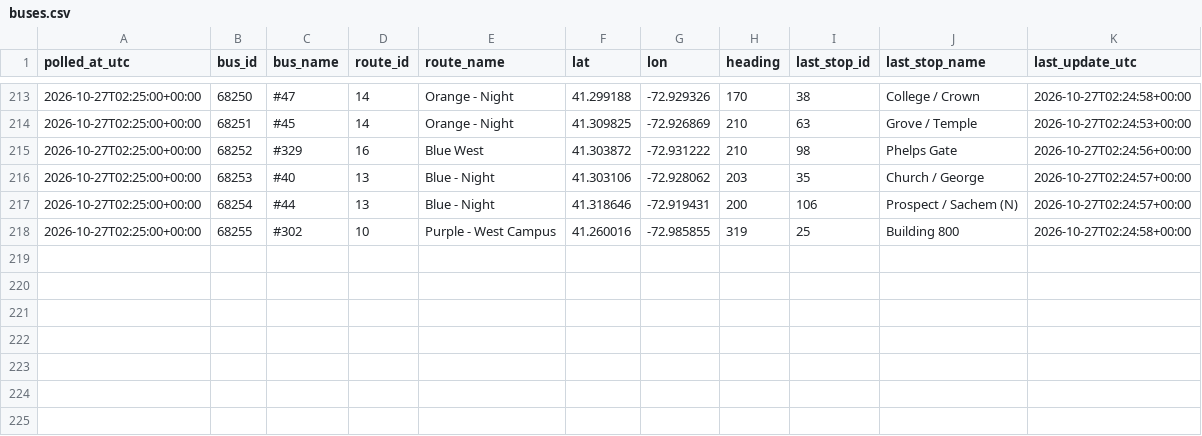
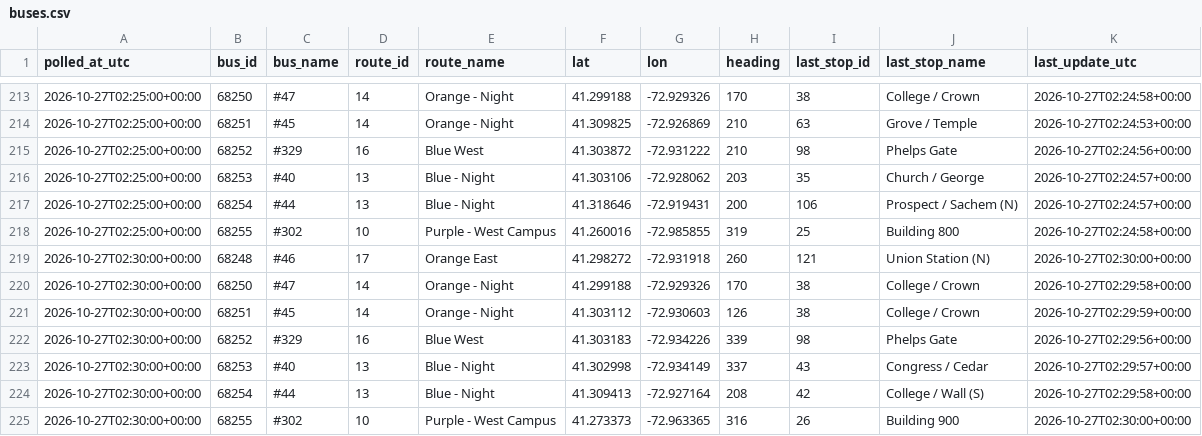
Before and after one commit to vchen017/downtowner-recorder, a CSV file: data/2026-10-27/buses.csv, drawn as a sheet; only a part is shown, gaps mark what is left out; the diff names each change by its address in the sheet, - before the commit and + after, or states it on an @@ line.

```diff
--- a/data/2026-10-27/buses.csv
+++ b/data/2026-10-27/buses.csv
+row 219: 2026-10-27T02:30:00+00:00 | 68248 | #46 | 17 | Orange East | 41.298272 | -72.931918 | 260 | 121 | Union Station (N) | 2026-10-27T02:30:00+00:00
+row 220: 2026-10-27T02:30:00+00:00 | 68250 | #47 | 14 | Orange - Night | 41.299188 | -72.929326 | 170 | 38 | College / Crown | 2026-10-27T02:29:58+00:00
+row 221: 2026-10-27T02:30:00+00:00 | 68251 | #45 | 14 | Orange - Night | 41.303112 | -72.930603 | 126 | 38 | College / Crown | 2026-10-27T02:29:59+00:00
+row 222: 2026-10-27T02:30:00+00:00 | 68252 | #329 | 16 | Blue West | 41.303183 | -72.934226 | 339 | 98 | Phelps Gate | 2026-10-27T02:29:56+00:00
+row 223: 2026-10-27T02:30:00+00:00 | 68253 | #40 | 13 | Blue - Night | 41.302998 | -72.934149 | 337 | 43 | Congress / Cedar | 2026-10-27T02:29:57+00:00
+row 224: 2026-10-27T02:30:00+00:00 | 68254 | #44 | 13 | Blue - Night | 41.309413 | -72.927164 | 208 | 42 | College / Wall (S) | 2026-10-27T02:29:58+00:00
+row 225: 2026-10-27T02:30:00+00:00 | 68255 | #302 | 10 | Purple - West Campus | 41.273373 | -72.963365 | 316 | 26 | Building 900 | 2026-10-27T02:30:00+00:00
```
Also changed, not shown: data/2026-10-27/announcements.csv, data/2026-10-27/route_status.csv, 1 other file.
